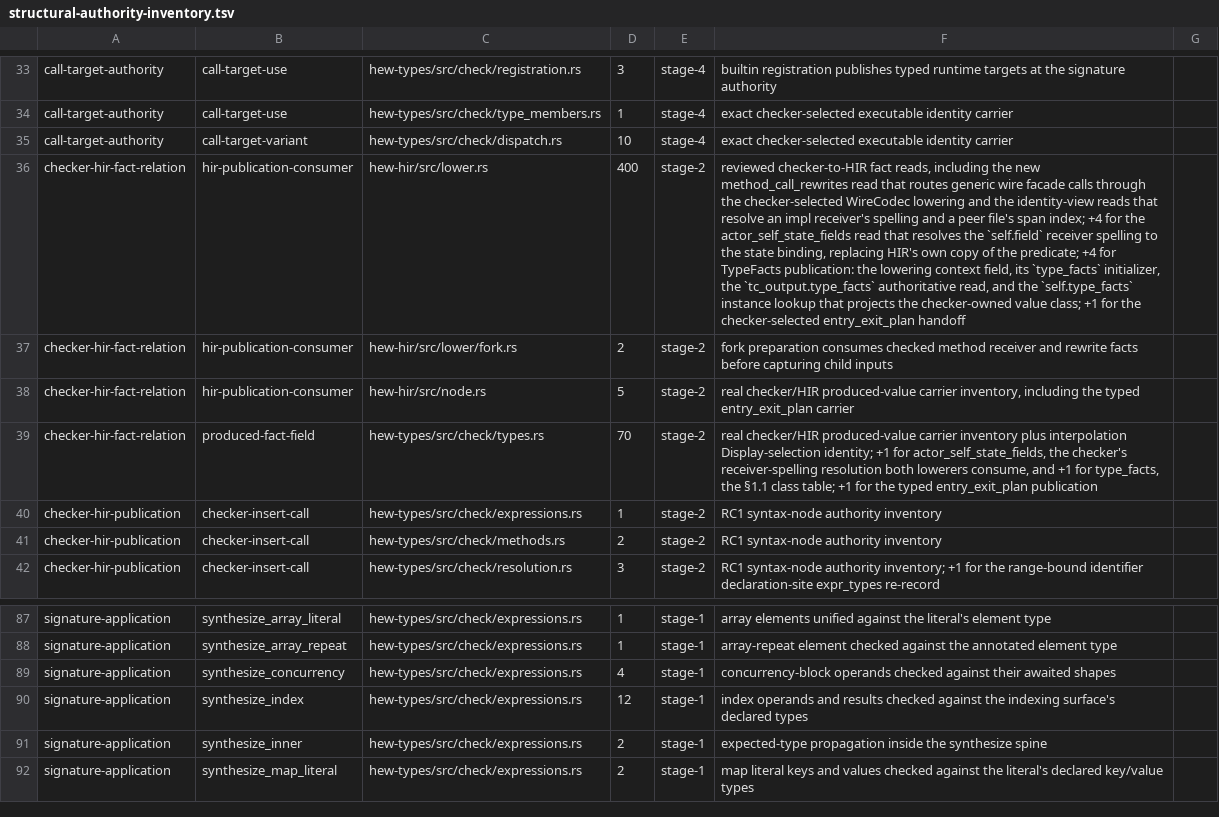
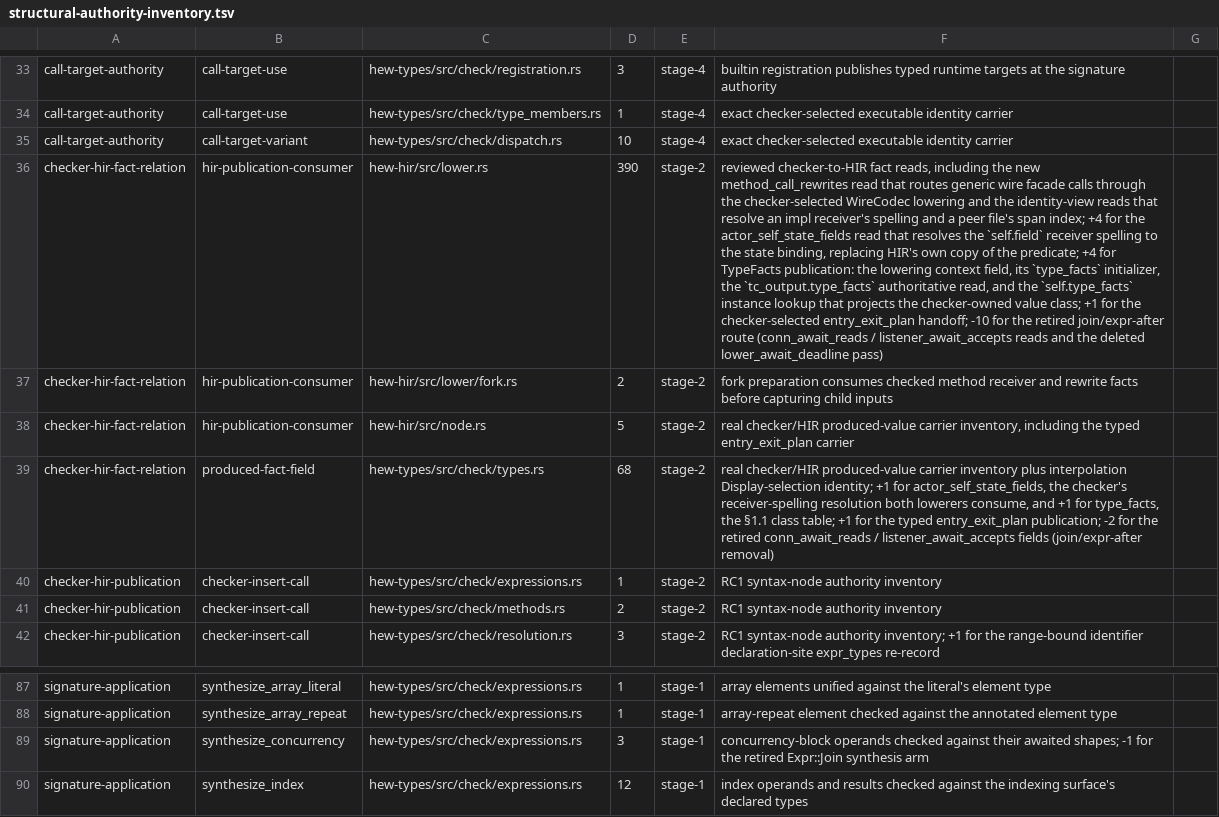
Before and after one commit to hew-lang/hew, a TSV file: scripts/structural-authority-inventory.tsv, drawn as a sheet; only a part is shown, gaps mark what is left out; the shorter side is filled out with more unchanged rows; the diff names each change by its address in the sheet, - before the commit and + after, or states it on an @@ line.

Commit message:
chore: fix lint on join/after fixture migration
hew fmt the migrated example fixtures and update the structural
authority inventory ratchet counts for the fact-carrier and
synthesize_concurrency sites removed with join/expr-after.

```diff
--- a/scripts/structural-authority-inventory.tsv
+++ b/scripts/structural-authority-inventory.tsv
-D36: 400
+D36: 390
-F36: …checker-selected entry_exit_plan handoff
+F36: …checker-selected entry_exit_plan handoff; -10 for the retired join/expr-after route (conn_await_reads / listener_await_accepts reads and the deleted lower_await_deadline pass)
-D39: 70
+D39: 68
-F39: …typed entry_exit_plan publication
+F39: …typed entry_exit_plan publication; -2 for the retired conn_await_reads / listener_await_accepts fields (join/expr-after removal)
-D89: 4
+D89: 3
-F89: …their awaited shapes
+F89: …their awaited shapes; -1 for the retired Expr::Join synthesis arm
```
Also changed, not shown: 6 other files.
